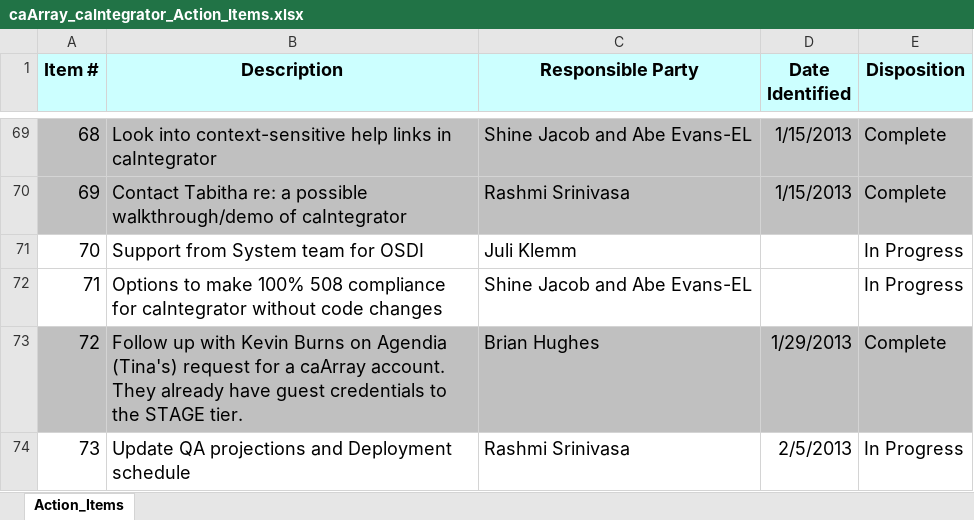
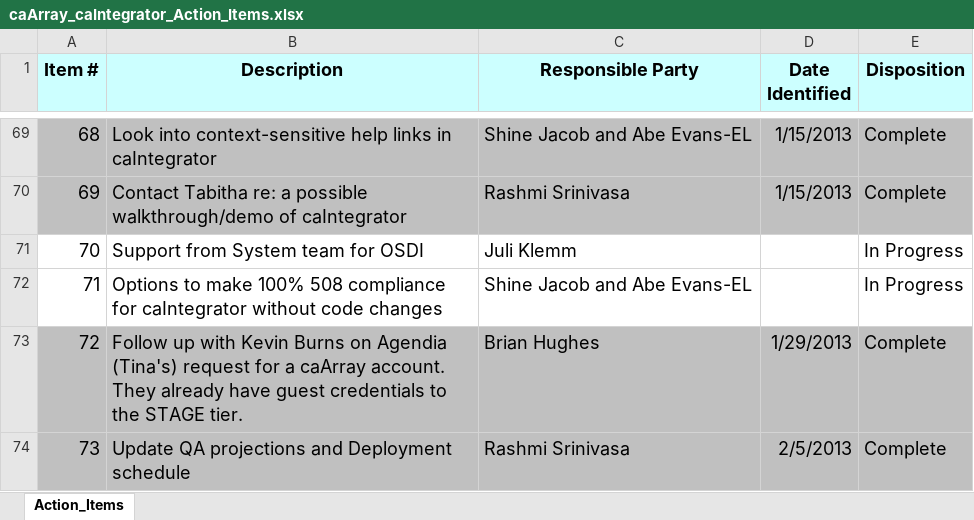
Before and after one commit to NCIP/caarray-docs, an Excel workbook: project_management/caArray_caIntegrator_Action_Items.xlsx, sheet Action_Items, drawn as a sheet; only a part is shown, gaps mark what is left out; values as stored, in another font and other column widths than the file's, no borders; the diff names each change by its address in the sheet, - before the commit and + after, or states it on an @@ line.

```diff
--- a/project_management/caArray_caIntegrator_Action_Items.xlsx (sheet Action_Items)
+++ b/project_management/caArray_caIntegrator_Action_Items.xlsx (sheet Action_Items)
-A74:E74 fill: none
+A74:E74 fill: #C0C0C0
-E74 (Disposition): In Progress
+E74 (Disposition): Complete
```
Also changed, not shown: project_management/caArray_Risks.xlsx, 2 other files.
